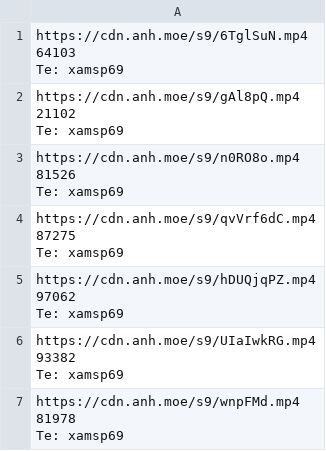
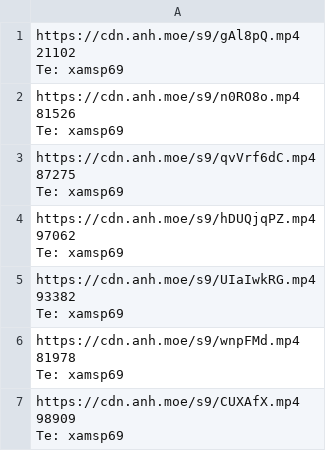
Before and after one commit to gx288/xammm, a CSV file: data.csv, drawn as a sheet; only a part is shown; the shorter side is filled out with more unchanged rows; ↵ is a line break in a cell; the diff names each change by its address in the sheet, - before the commit and + after, or states it on an @@ line.

```diff
--- a/data.csv
+++ b/data.csv
-row 1: https://cdn.anh.moe/s9/6TglSuN.mp4 ↵ 64103 ↵ Te: xamsp69
```
